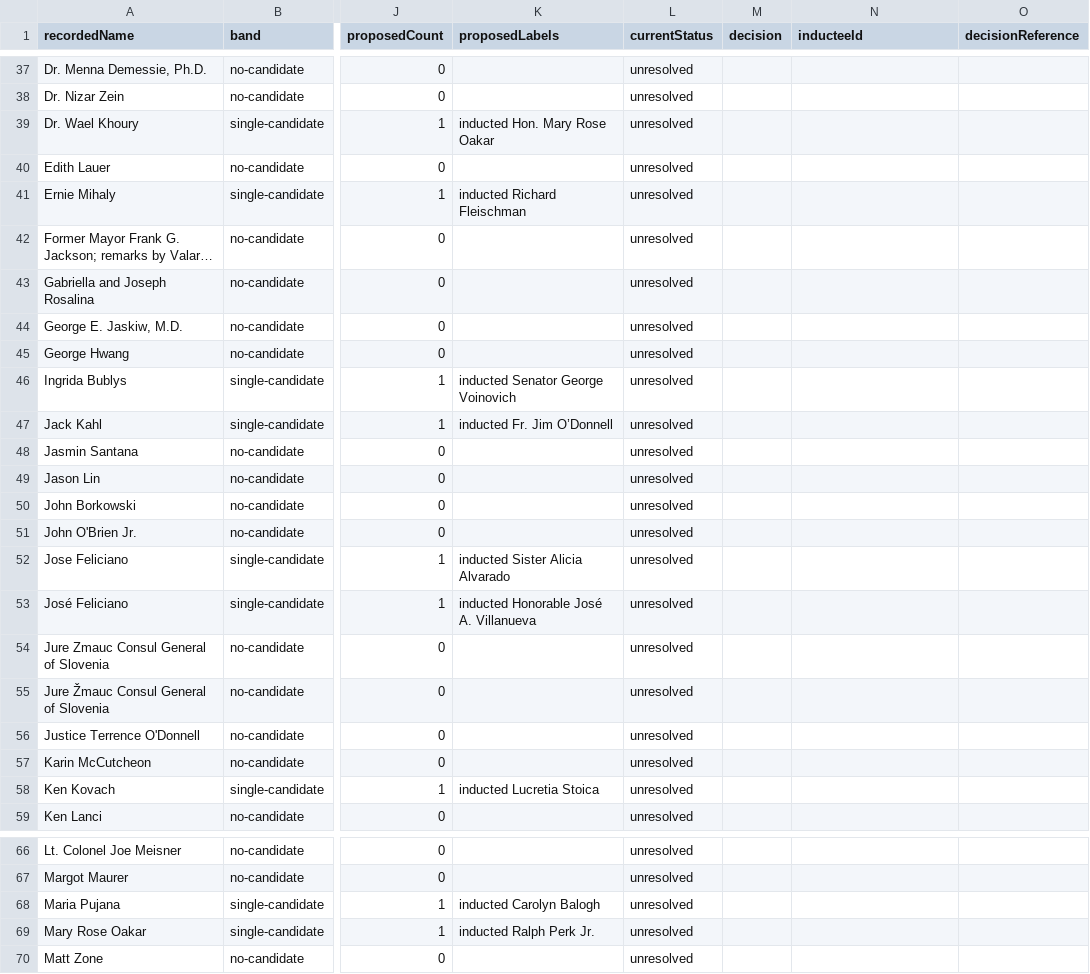
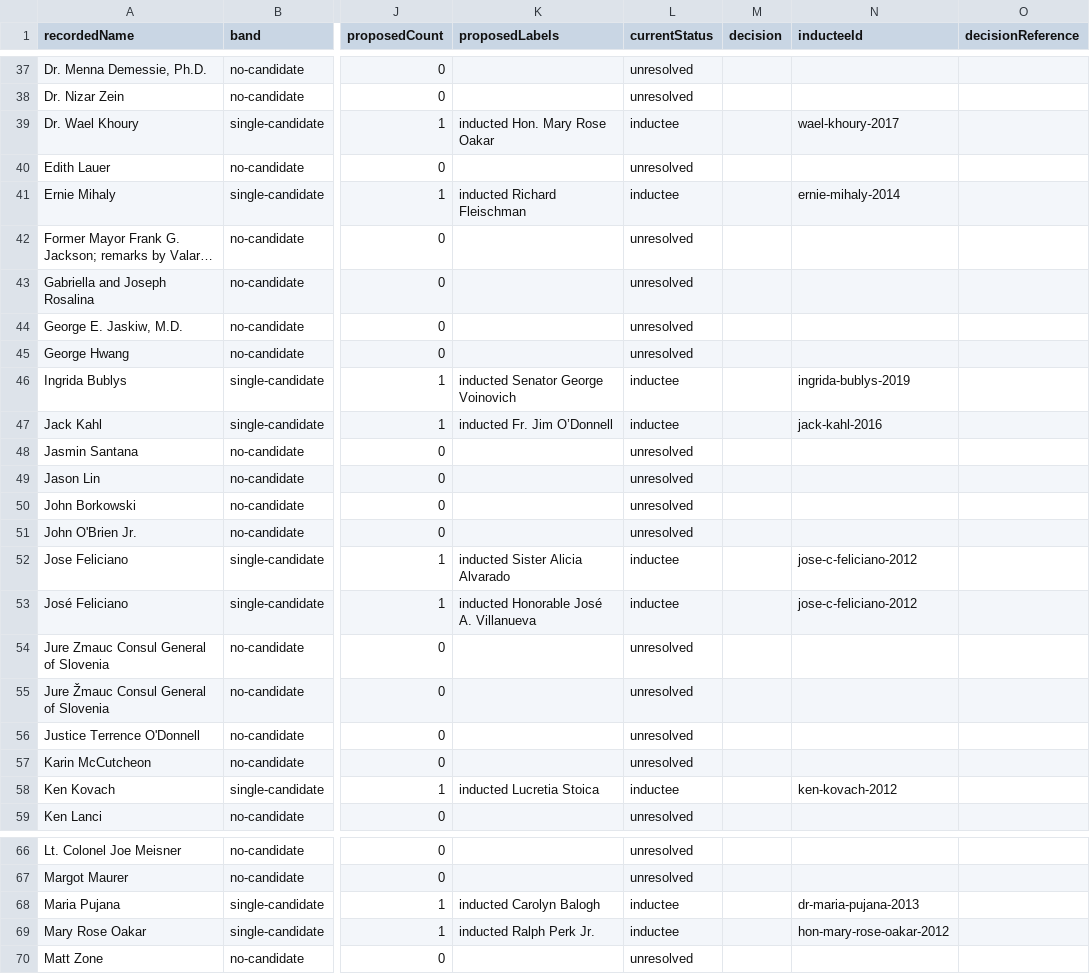
Before and after one commit to hgw3lls/cihof, a CSV file: docs/links-review-sheet.csv, drawn as a sheet; only a part is shown, gaps mark what is left out; long unchanged cells end in …; the diff covers the shown part only; the diff names each change by its address in the sheet, - before the commit and + after, or states it on an @@ line.

Commit message:
feat(links): resolve the 25 unambiguous inducter names
Tony reviewed all 95 rows and confirmed the 25 the corpus offered a single
candidate for, under decision reference cur-2026-061. The 68 rows with no
candidate and the 2 with more than one are left unresolved: there was nothing
to accept on those, and several of the 68 are presenters who are very likely
not inductees at all, which is a different answer rather than a slower one.

31 relationships are now resolved, twice the threshold of 15 — and Connections
is still off, because no publication decision exists. That is the separation
working rather than a step missed: knowing who Sam Miller is does not decide
whether the relationship may be shown, or to whom.

Three tests asserted the collection's pre-decision census and now assert the
real one: 70 unresolved rather than 95, 25 resolved rather than none. The
assertions that carry the meaning are untouched and still pass — no
relationship is published, the lens stays shut, and crosswalkApproved is false.
The links-review case gained a sibling that states the point against the real
file: 31 resolved, nothing published.

Applied with the sheet committed first, so the input and the diff it produced
are both in the history. The signed sheet is archived under
data/curation-decisions/.

```diff
--- a/docs/links-review-sheet.csv
+++ b/docs/links-review-sheet.csv
-L39 (currentStatus): unresolved
+L39 (currentStatus): inductee
-N39 (inducteeId): (empty)
+N39 (inducteeId): wael-khoury-2017
-L41 (currentStatus): unresolved
+L41 (currentStatus): inductee
-N41 (inducteeId): (empty)
+N41 (inducteeId): ernie-mihaly-2014
-L46:L47 (currentStatus): unresolved
+L46:L47 (currentStatus): inductee
-N46 (inducteeId): (empty)
+N46 (inducteeId): ingrida-bublys-2019
-N47 (inducteeId): (empty)
+N47 (inducteeId): jack-kahl-2016
-L52:L53 (currentStatus): unresolved
+L52:L53 (currentStatus): inductee
-N52:N53 (inducteeId): (empty)
+N52:N53 (inducteeId): jose-c-feliciano-2012
-L58 (currentStatus): unresolved
+L58 (currentStatus): inductee
-N58 (inducteeId): (empty)
+N58 (inducteeId): ken-kovach-2012
-L68:L69 (currentStatus): unresolved
+L68:L69 (currentStatus): inductee
-N68 (inducteeId): (empty)
+N68 (inducteeId): dr-maria-pujana-2013
-N69 (inducteeId): (empty)
+N69 (inducteeId): hon-mary-rose-oakar-2012
```
Also changed, not shown: 32 edited cells elsewhere in this file, 5 other files.
